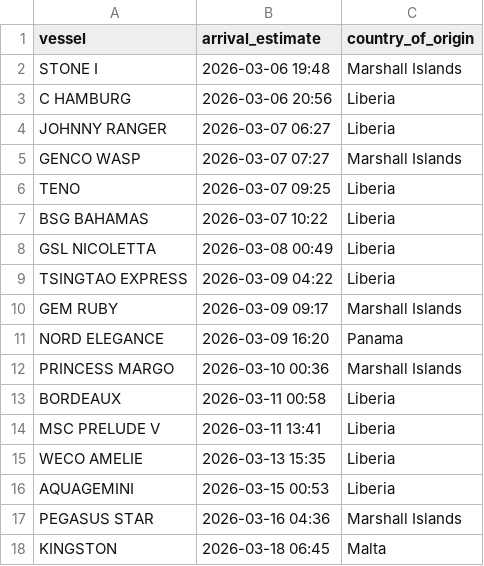
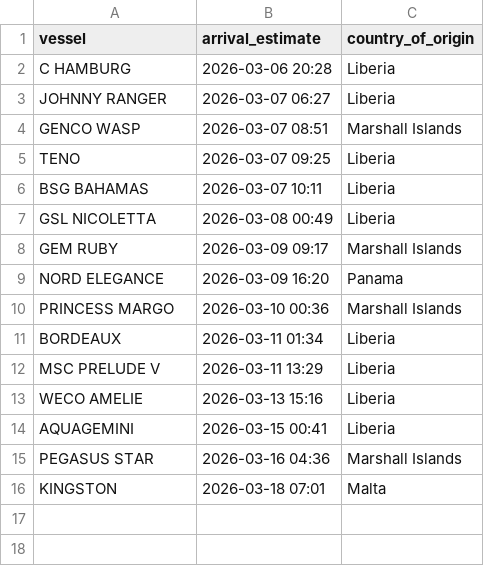
Before and after one commit to natalierjonas/FOC_NYC, a CSV file: filtered_ships.csv, drawn as a sheet.

```diff
--- a/filtered_ships.csv
+++ b/filtered_ships.csv
@@ -1,10 +1,8 @@
 vessel,arrival_estimate,country_of_origin
-STONE I,2026-03-06 19:48,Marshall Islands
-C HAMBURG,2026-03-06 20:56,Liberia
+C HAMBURG,2026-03-06 20:28,Liberia
 JOHNNY RANGER,2026-03-07 06:27,Liberia
-GENCO WASP,2026-03-07 07:27,Marshall Islands
+GENCO WASP,2026-03-07 08:51,Marshall Islands
 TENO,2026-03-07 09:25,Liberia
-BSG BAHAMAS,2026-03-07 10:22,Liberia
+BSG BAHAMAS,2026-03-07 10:11,Liberia
 GSL NICOLETTA,2026-03-08 00:49,Liberia
-TSINGTAO EXPRESS,2026-03-09 04:22,Liberia
 GEM RUBY,2026-03-09 09:17,Marshall Islands
@@ -12,7 +10,7 @@ NORD ELEGANCE,2026-03-09 16:20,Panama
 PRINCESS MARGO,2026-03-10 00:36,Marshall Islands
-BORDEAUX,2026-03-11 00:58,Liberia
-MSC PRELUDE V,2026-03-11 13:41,Liberia
-WECO AMELIE,2026-03-13 15:35,Liberia
-AQUAGEMINI,2026-03-15 00:53,Liberia
+BORDEAUX,2026-03-11 01:34,Liberia
+MSC PRELUDE V,2026-03-11 13:29,Liberia
+WECO AMELIE,2026-03-13 15:16,Liberia
+AQUAGEMINI,2026-03-15 00:41,Liberia
 PEGASUS STAR,2026-03-16 04:36,Marshall Islands
-KINGSTON,2026-03-18 06:45,Malta
+KINGSTON,2026-03-18 07:01,Malta
```
Also changed, not shown: ships_estimates_fixed.csv.
